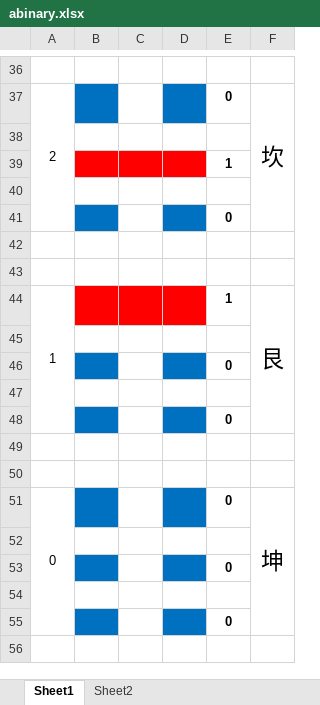
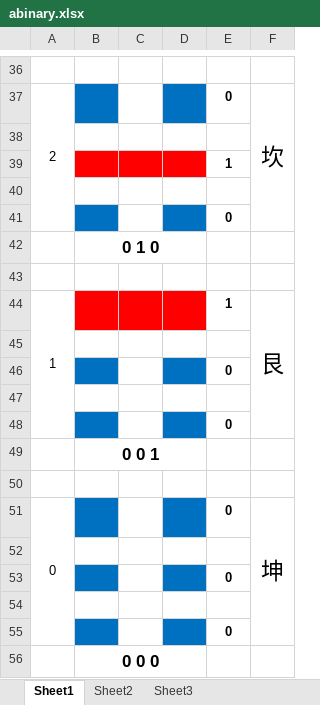
Before and after one commit to MecaCho/abinary, an Excel workbook: abinary.xlsx, sheet Sheet1, drawn as a sheet; only a part is shown, gaps mark what is left out; values as stored, in another font and other column widths than the file's, no borders; the diff covers the shown part only; the diff names each change by its address in the sheet, - before the commit and + after, or states it on an @@ line.

```diff
--- a/abinary.xlsx (sheet Sheet1)
+++ b/abinary.xlsx (sheet Sheet1)
+sheet tab: Sheet3
-B42: (empty)
+B42: 0 1 0
+B42:D42 merged
-B49: (empty)
+B49: 0 0 1
+B49:D49 merged
+row 56:  | 0 0 0
```
Also changed, not shown: 5 edited cells and merged cells elsewhere in this sheet, 34 other files.
